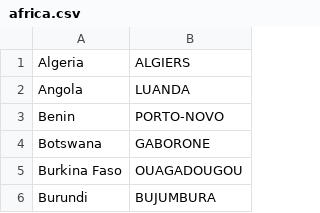
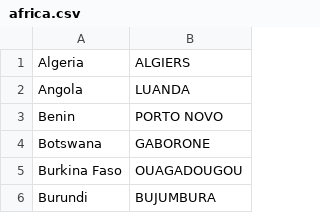
Before and after one commit to totine/codecool--java-se--tw-assignment--hangman-game, a CSV file: resources/africa.csv, drawn as a sheet; only a part is shown.

```diff
--- a/resources/africa.csv
+++ b/resources/africa.csv
@@ -2,3 +2,3 @@ Algeria,ALGIERS
 Angola,LUANDA
-Benin,PORTO-NOVO
+Benin,PORTO NOVO
 Botswana,GABORONE
```
Also changed, not shown: resources/americas.csv, 2 other files.
